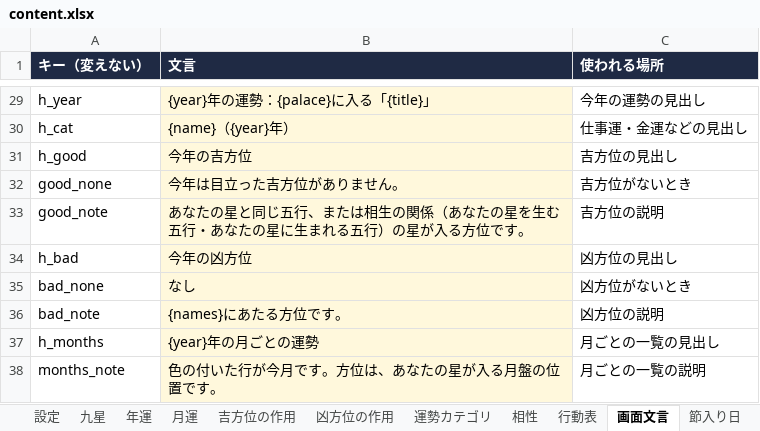
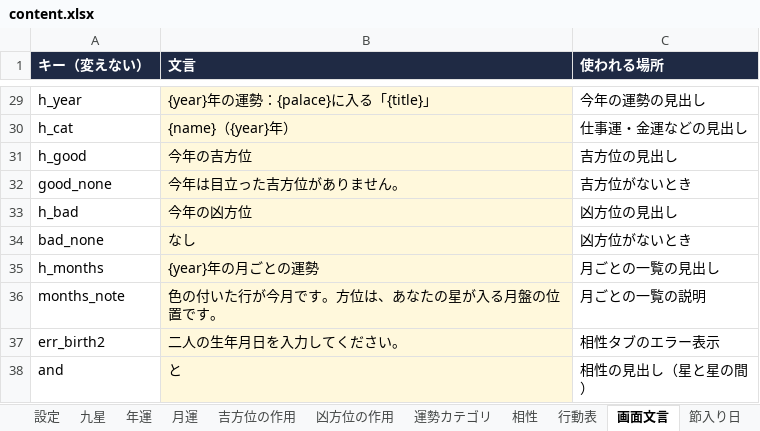
Before and after one commit to chungkyuhum/kigaku, an Excel workbook: content.xlsx, sheet 画面文言, drawn as a sheet; only a part is shown, gaps mark what is left out; the shorter side is filled out with more unchanged rows; values as stored, in another font and other column widths than the file's, no borders; charts and pictures not drawn; the diff names each change by its address in the sheet, - before the commit and + after, or states it on an @@ line.

```diff
--- a/content.xlsx (sheet 画面文言)
+++ b/content.xlsx (sheet 画面文言)
-row 33: good_note | あなたの星と同じ五行、または相生の関係（あなたの星を生む五行・あなたの星に生まれる五行）の星が入る方位です。 | 吉方位の説明
-row 36: bad_note | {names}にあたる方位です。 | 凶方位の説明
```
Also changed, not shown: 1 other file.
